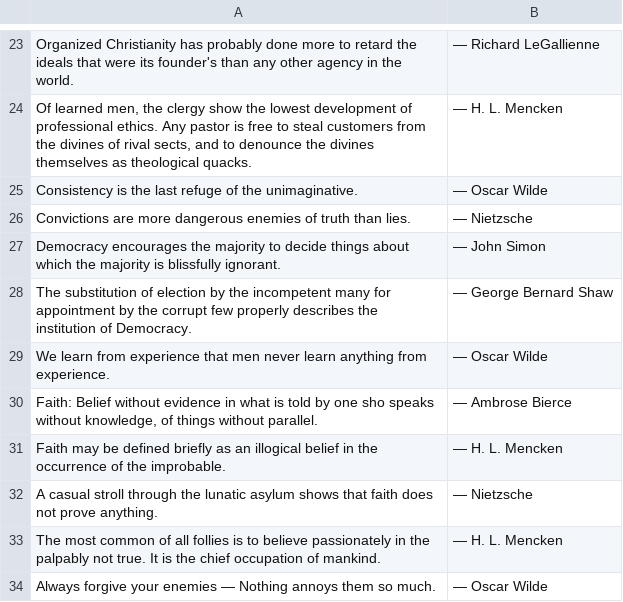
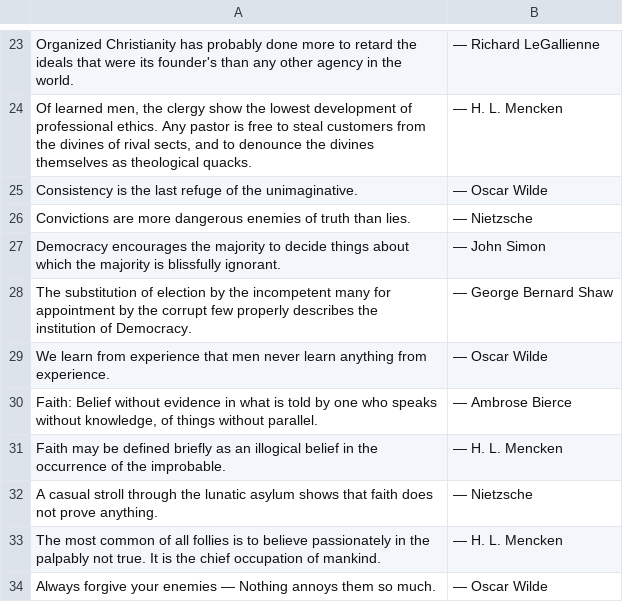
Before and after one commit to Jarek23/www.dfinr.com, a CSV file: quotes.csv, drawn as a sheet; only a part is shown, gaps mark what is left out.

Commit message:
typo in quote.csv

```diff
--- a/quotes.csv
+++ b/quotes.csv
@@ -29,3 +29,3 @@
 "We learn from experience that men never learn anything from experience."|"— Oscar Wilde"
-"Faith: Belief without evidence in what is told by one sho speaks without knowledge, of things without parallel."|"— Ambrose Bierce"
+"Faith: Belief without evidence in what is told by one who speaks without knowledge, of things without parallel."|"— Ambrose Bierce"
 "Faith may be defined briefly as an illogical belief in the occurrence of the improbable."|"— H. L. Mencken"
```
